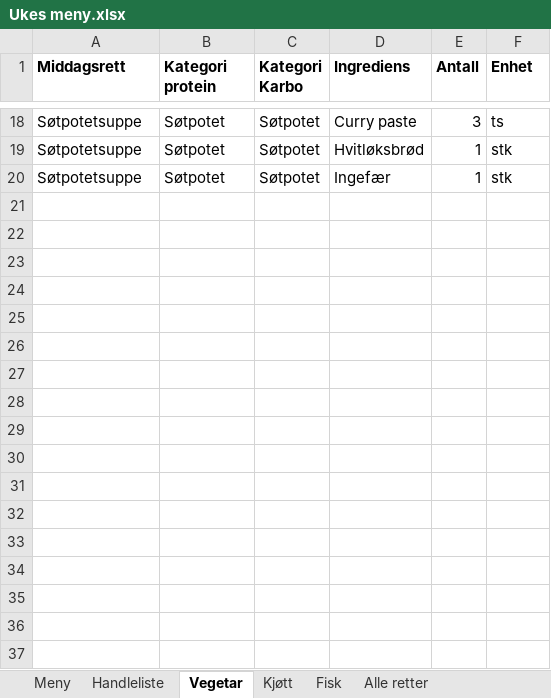
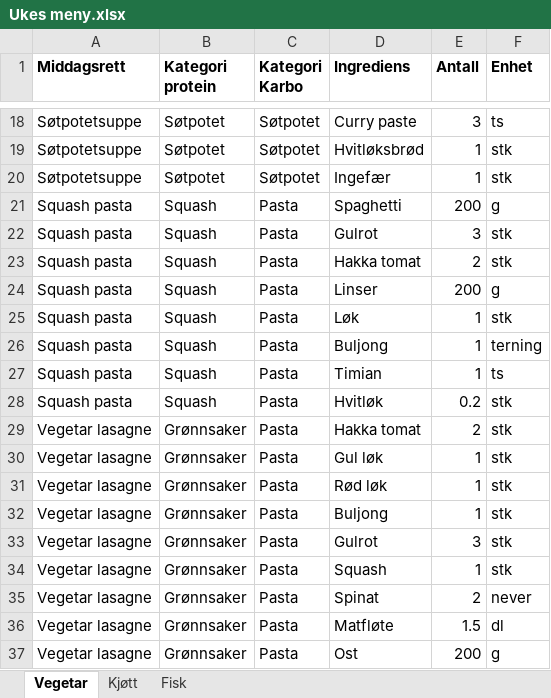
Before and after one commit to Larver-prog/Ukeshandling, an Excel workbook: Data/Ukes meny.xlsx, sheet Vegetar, drawn as a sheet; only a part is shown, gaps mark what is left out; values as stored, in another font and other column widths than the file's, no borders; table styles not drawn; the diff names each change by its address in the sheet, - before the commit and + after, or states it on an @@ line.

```diff
--- a/Data/Ukes meny.xlsx (sheet Vegetar)
+++ b/Data/Ukes meny.xlsx (sheet Vegetar)
-sheet tab: Meny
-sheet tab: Handleliste
-sheet tab: Alle retter
+row 21: Squash pasta | Squash | Pasta | Spaghetti | 200 | g
+row 22: Squash pasta | Squash | Pasta | Gulrot | 3 | stk
+row 23: Squash pasta | Squash | Pasta | Hakka tomat | 2 | stk
+row 24: Squash pasta | Squash | Pasta | Linser | 200 | g
+row 25: Squash pasta | Squash | Pasta | Løk | 1 | stk
+row 26: Squash pasta | Squash | Pasta | Buljong | 1 | terning
+row 27: Squash pasta | Squash | Pasta | Timian | 1 | ts
+row 28: Squash pasta | Squash | Pasta | Hvitløk | 0.2 | stk
+row 29: Vegetar lasagne | Grønnsaker | Pasta | Hakka tomat | 2 | stk
+row 30: Vegetar lasagne | Grønnsaker | Pasta | Gul løk | 1 | stk
+row 31: Vegetar lasagne | Grønnsaker | Pasta | Rød løk | 1 | stk
+row 32: Vegetar lasagne | Grønnsaker | Pasta | Buljong | 1 | stk
+row 33: Vegetar lasagne | Grønnsaker | Pasta | Gulrot | 3 | stk
+row 34: Vegetar lasagne | Grønnsaker | Pasta | Squash | 1 | stk
+row 35: Vegetar lasagne | Grønnsaker | Pasta | Spinat | 2 | never
+row 36: Vegetar lasagne | Grønnsaker | Pasta | Matfløte | 1.5 | dl
+row 37: Vegetar lasagne | Grønnsaker | Pasta | Ost | 200 | g
```
Also changed, not shown: sheet Kjøtt, sheet Fisk, other sheet tabs, 2 other files.
